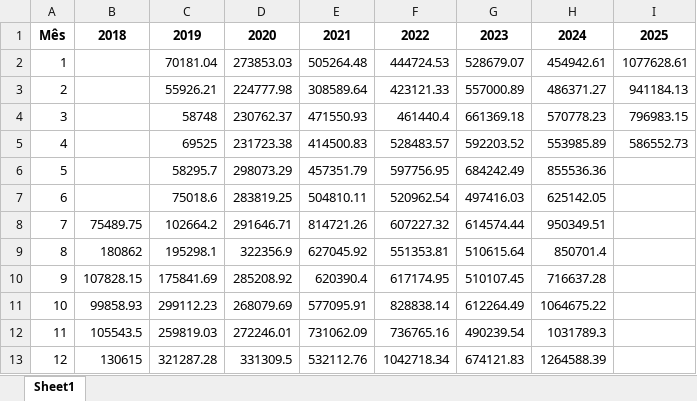
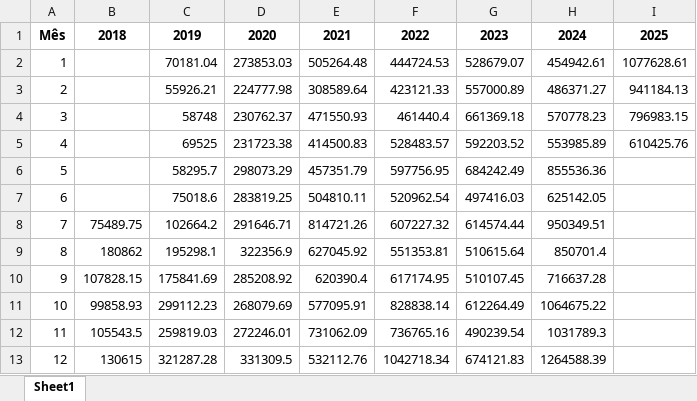
Before and after one commit to maloka-ai/poc-dashboard, an Excel workbook: dados/BIBI/Dados_BIBI_PF/faturamento_mensal.xlsx, sheet Sheet1, drawn as a sheet; values as stored, in another font and other column widths than the file's, no borders; the diff names each change by its address in the sheet, - before the commit and + after, or states it on an @@ line.

Commit message:
finalizei analise de venda mensal por loja e faturamento diario

```diff
--- a/dados/BIBI/Dados_BIBI_PF/faturamento_mensal.xlsx (sheet Sheet1)
+++ b/dados/BIBI/Dados_BIBI_PF/faturamento_mensal.xlsx (sheet Sheet1)
-I5: 586552.73
+I5: 610425.76
```
Also changed, not shown: dados/BIBI/Dados_BIBI_PF/faturamento_anual.xlsx, dados/BIBI/Dados_BIBI_PF/faturamento_anual_geral.xlsx, 14 other files.
